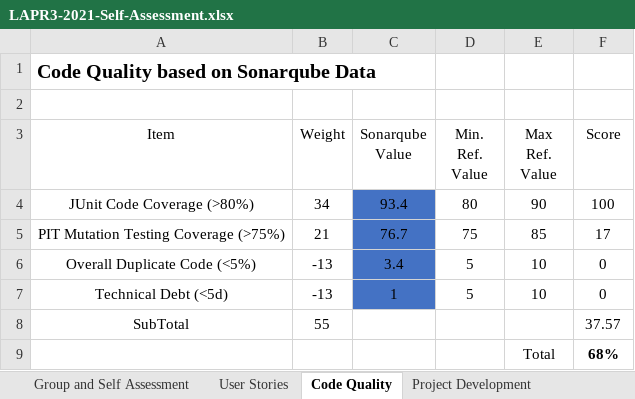
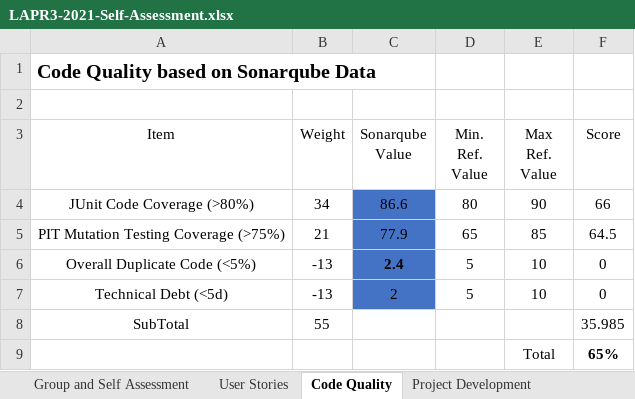
Before and after one commit to mpoboas/lapr3-2021-g102, an Excel workbook: LAPR3-2021-Self-Assessment.xlsx, sheet Code Quality, drawn as a sheet; values as stored, in another font and other column widths than the file's, no borders; the diff names each change by its address in the sheet, - before the commit and + after, or states it on an @@ line.

```diff
--- a/LAPR3-2021-Self-Assessment.xlsx (sheet Code Quality)
+++ b/LAPR3-2021-Self-Assessment.xlsx (sheet Code Quality)
-C4 (Sonarqube Value): 93.4
+C4 (Sonarqube Value): 86.6
-F4 (Score): 100
+F4 (Score): 66
-C5 (Sonarqube Value): 76.7
+C5 (Sonarqube Value): 77.9
-D5 (Min. Ref. Value): 75
+D5 (Min. Ref. Value): 65
-F5 (Score): 17
+F5 (Score): 64.5
-C6 (Sonarqube Value): 3.4
+C6 (Sonarqube Value): 2.4
-C6 bold: off
+C6 bold: on
-C7 (Sonarqube Value): 1
+C7 (Sonarqube Value): 2
-F8 (Score): 37.57
+F8 (Score): 35.985
-F9 (Score): 68%
+F9 (Score): 65%
```
Also changed, not shown: sheet Project Management, sheet Project Development, sheet User Stories, sheet Group and Self Assessment.
